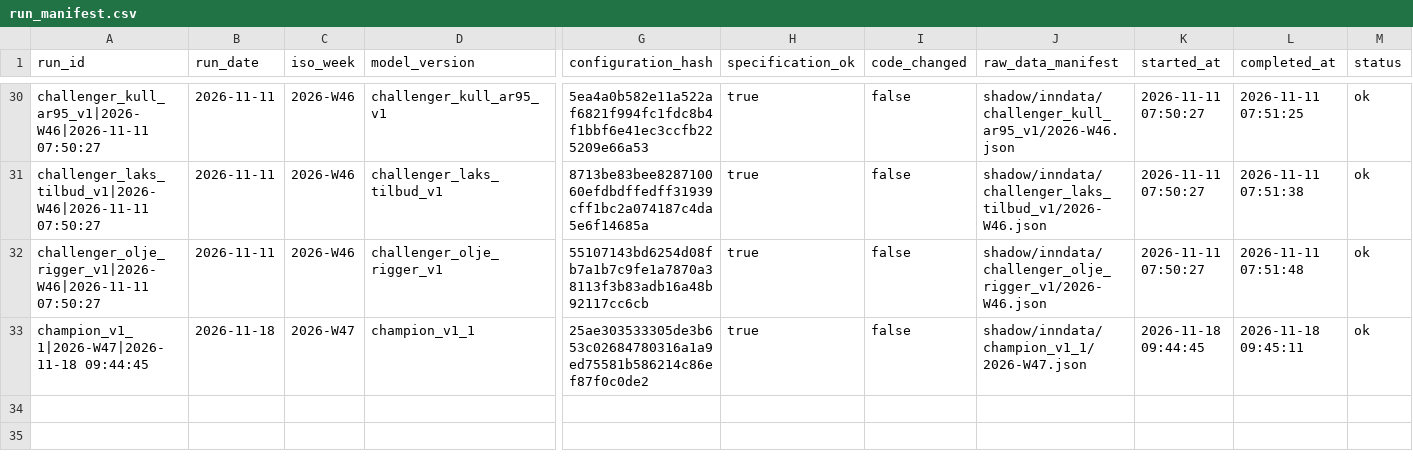
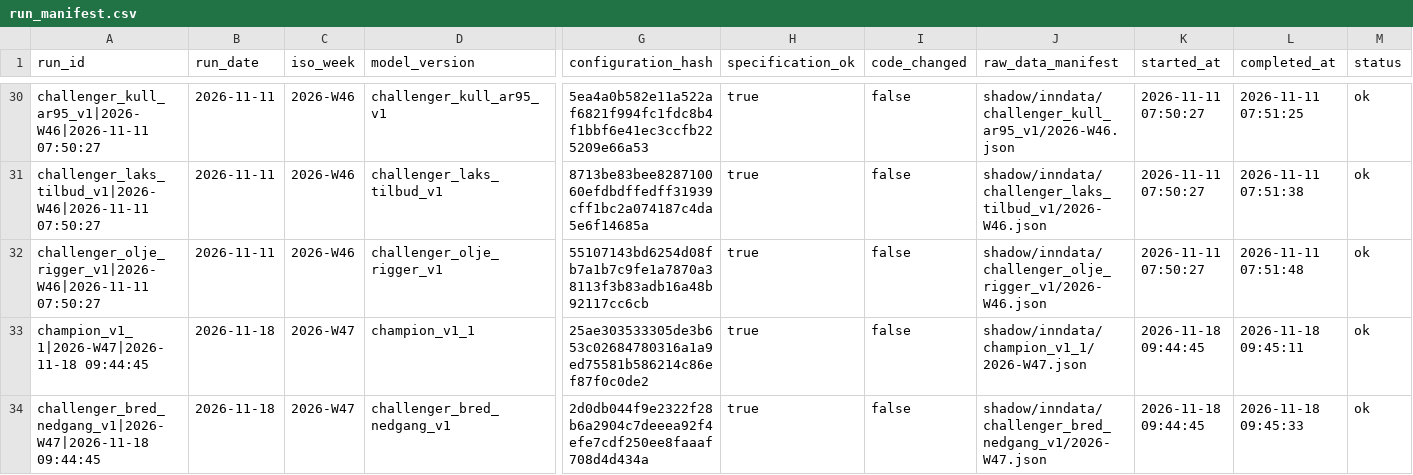
Before and after one commit to frdmid/syklusbordet-data, a CSV file: shadow/run_manifest.csv, drawn as a sheet; only a part is shown, gaps mark what is left out; rows hold the shown columns only; the diff names each change by its address in the sheet, - before the commit and + after, or states it on an @@ line.

```diff
--- a/shadow/run_manifest.csv
+++ b/shadow/run_manifest.csv
+row 34: challenger_bred_nedgang_v1|2026-W47|2026-11-18 09:44:45 | 2026-11-18 | 2026-W47 | challenger_bred_nedgang_v1 | 2d0db044f9e2322f28b6a2904c7deeea92f4efe7cdf250ee8faaaf708d4d434a | true | false | shadow/inndata/challenger_bred_nedgang_v1/2026-W47.json | 2026-11-18 09:44:45 | 2026-11-18 09:45:33 | ok
```
